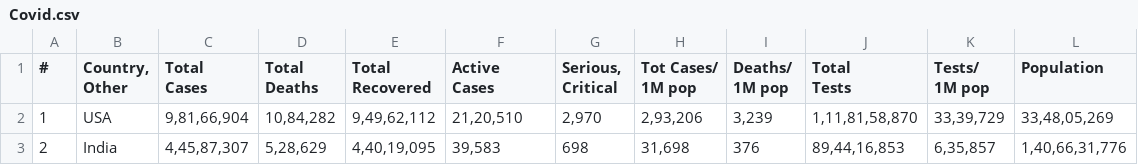
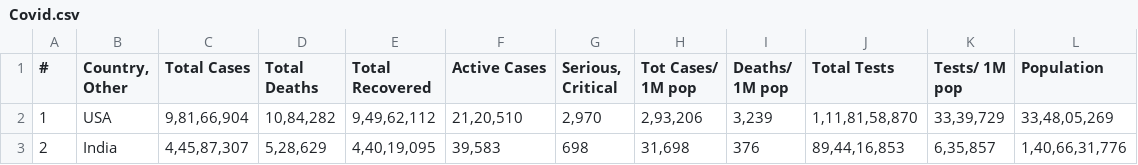
Before and after one commit to akshat1712/MA515_FDS_Project, a CSV file: Dataset/Covid.csv, drawn as a sheet; only a part is shown.

Commit message:
Edited data to make make headers readable; Added requirements.txt

```diff
--- a/Dataset/Covid.csv
+++ b/Dataset/Covid.csv
@@ -1,12 +1,2 @@
-#,"Country,
-Other","Total
-Cases","Total
-Deaths","Total
-Recovered","Active
-Cases","Serious,
-Critical","Tot Cases/
-1M pop","Deaths/
-1M pop","Total
-Tests","Tests/
-1M pop",Population
+#,"Country, Other","Total Cases","Total Deaths","Total Recovered","Active Cases","Serious, Critical","Tot Cases/ 1M pop","Deaths/ 1M pop","Total Tests","Tests/ 1M pop",Population
 1,USA,"9,81,66,904","10,84,282","9,49,62,112","21,20,510","2,970","2,93,206","3,239","1,11,81,58,870","33,39,729","33,48,05,269"
```
Also changed, not shown: 1 other file.
